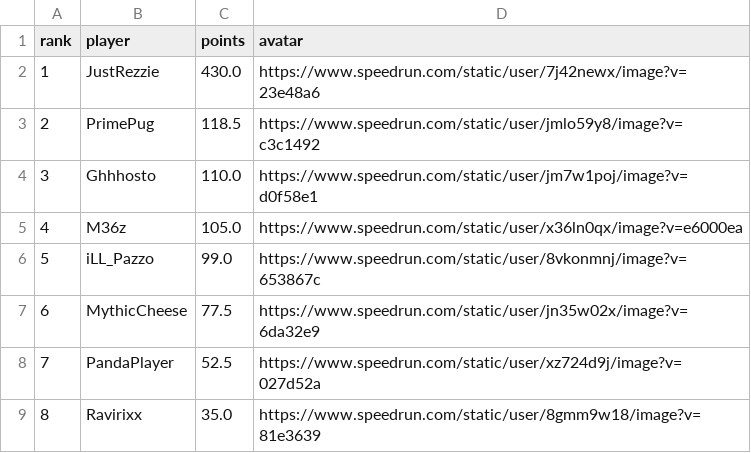
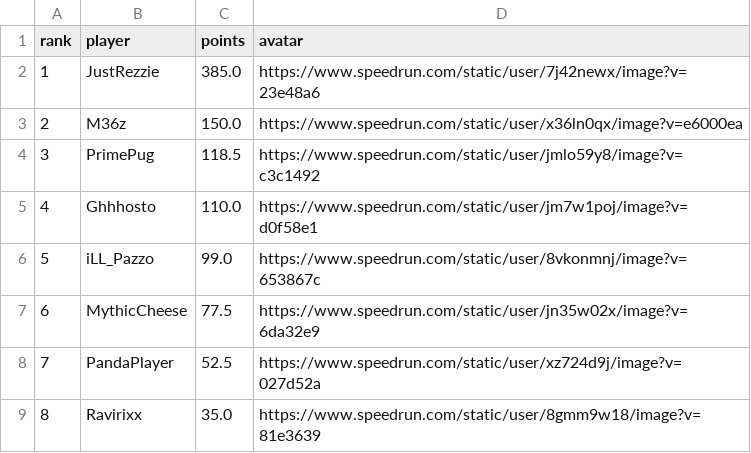
Before and after one commit to BGSW-dev/ReanimaHub, a CSV file: main_game.csv, drawn as a sheet; only a part is shown; removed rows and columns are numbered as before the commit, all else as after; the diff names each change by its address in the sheet, - before the commit and + after, or states it on an @@ line.

```diff
--- a/main_game.csv
+++ b/main_game.csv
-C2 (points): 430.0
+C2 (points): 385.0
+row 3: 2 | M36z | 150.0 | https://www.speedrun.com/static/user/x36ln0qx/image?v=e6000ea
@@ column A (rank) renumbered between rows 4 and 5 @@
-row 5: 4 | M36z | 105.0 | https://www.speedrun.com/static/user/x36ln0qx/image?v=e6000ea
```
Also changed, not shown: 2 other files.
